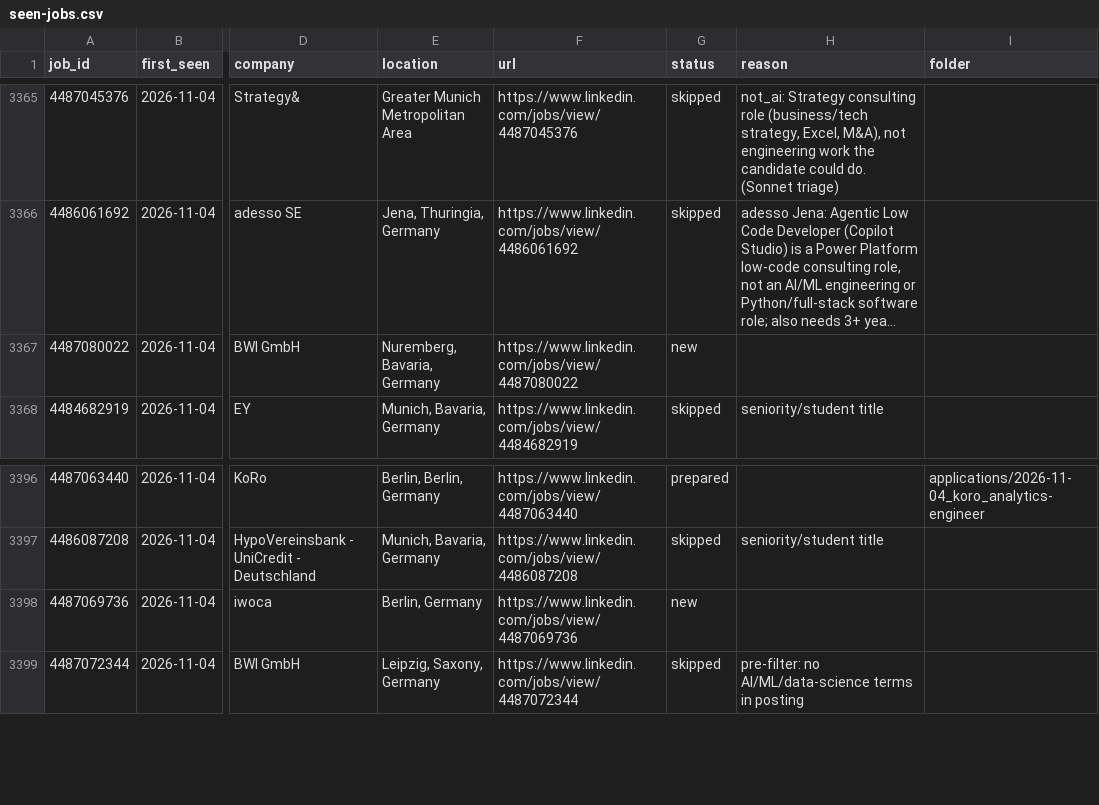
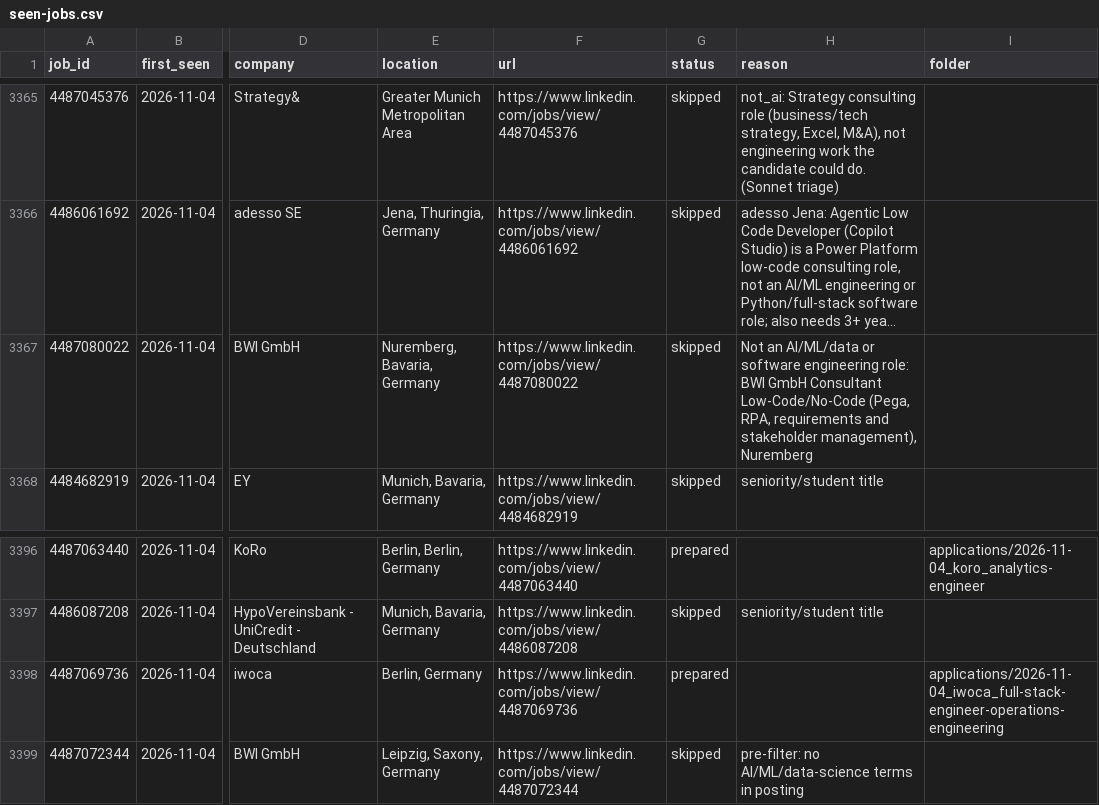
Before and after one commit to bhairapuchanduprasad/job-applications-app, a CSV file: data/scout/seen-jobs.csv, drawn as a sheet; only a part is shown, gaps mark what is left out; long unchanged cells end in …; the diff names each change by its address in the sheet, - before the commit and + after, or states it on an @@ line.

```diff
--- a/data/scout/seen-jobs.csv
+++ b/data/scout/seen-jobs.csv
-G3367 (status): new
+G3367 (status): skipped
-H3367 (reason): (empty)
+H3367 (reason): Not an AI/ML/data or software engineering role: BWI GmbH Consultant Low-Code/No-Code (Pega, RPA, requirements and stakeholder management), Nuremberg
-G3398 (status): new
+G3398 (status): prepared
-I3398 (folder): (empty)
+I3398 (folder): applications/2026-11-04_iwoca_full-stack-engineer-operations-engineering
```
Also changed, not shown: 1 other file.
